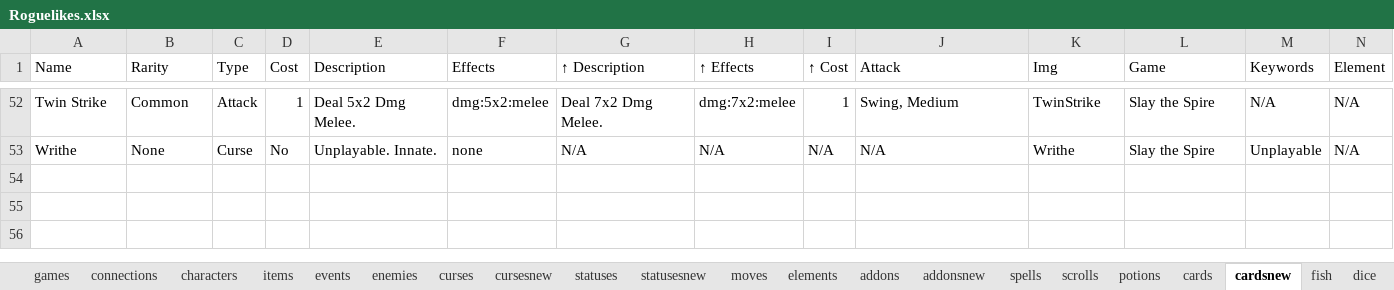
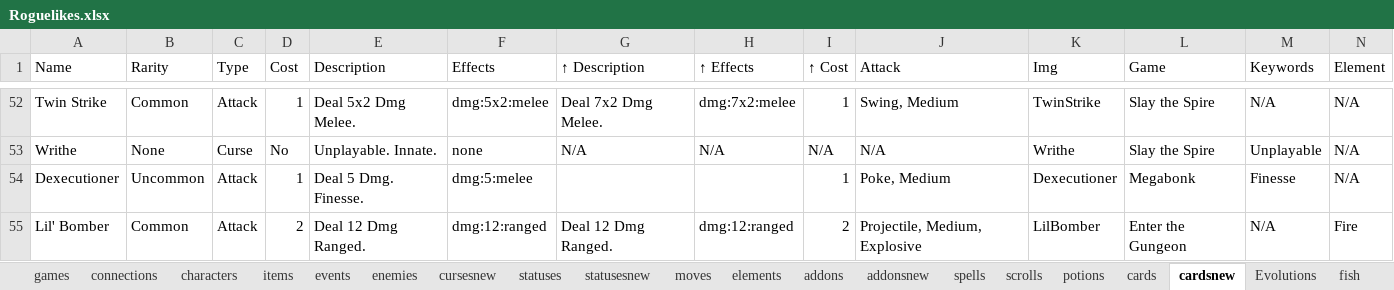
Before and after one commit to batsling/Roguelike-like, an Excel workbook: tools/Roguelikes.xlsx, sheet cardsnew, drawn as a sheet; only a part is shown, gaps mark what is left out; values as stored, in another font and other column widths than the file's, no borders; table styles not drawn; rows hold the shown columns only; the diff names each change by its address in the sheet, - before the commit and + after, or states it on an @@ line.

```diff
--- a/tools/Roguelikes.xlsx (sheet cardsnew)
+++ b/tools/Roguelikes.xlsx (sheet cardsnew)
+sheet tab: Evolutions
+row 54: Dexecutioner | Uncommon | Attack | 1 | Deal 5 Dmg. Finesse. | dmg:5:melee |  |  | 1 | Poke, Medium | Dexecutioner | Megabonk | Finesse | N/A
+row 55: Lil' Bomber | Common | Attack | 2 | Deal 12 Dmg Ranged. | dmg:12:ranged | Deal 12 Dmg Ranged. | dmg:12:ranged | 2 | Projectile, Medium, Explosive | LilBomber | Enter the Gungeon | N/A | Fire
```
Also changed, not shown: sheet games, sheet addonsnew, sheet items, other sheet tabs.
